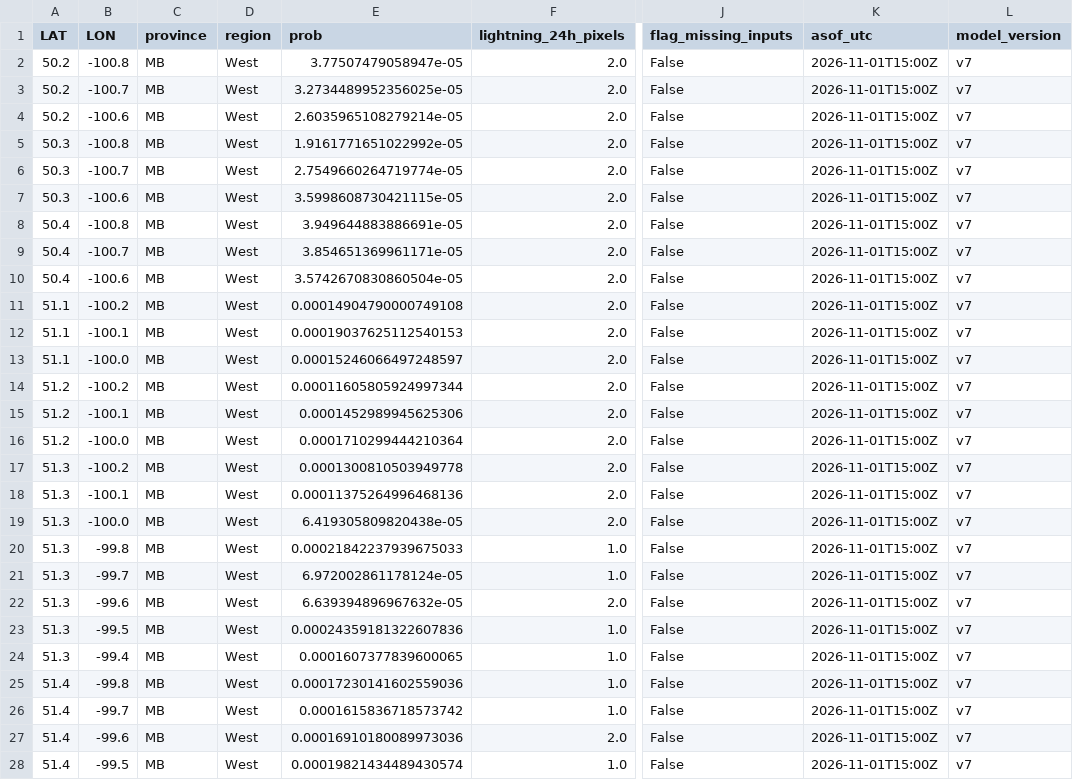
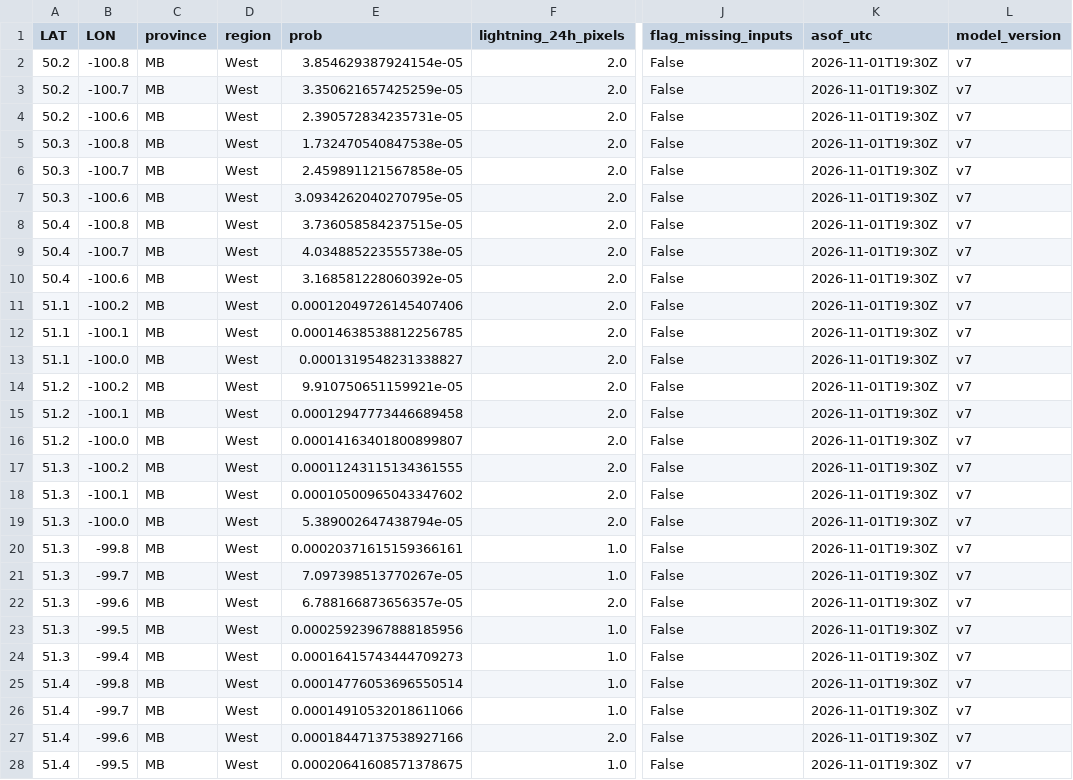
Before and after one commit to ramposani06/lightning-recorder, a CSV file: docs/latest_scores.csv, drawn as a sheet; only a part is shown, gaps mark what is left out; the diff covers the shown part only; the diff names each change by its address in the sheet, - before the commit and + after, or states it on an @@ line.

```diff
--- a/docs/latest_scores.csv
+++ b/docs/latest_scores.csv
-E2 (prob): 3.77507479058947e-05
+E2 (prob): 3.854629387924154e-05
-K2:K28 (asof_utc): 2026-11-01T15:00Z
+K2:K28 (asof_utc): 2026-11-01T19:30Z
-E3 (prob): 3.2734489952356025e-05
+E3 (prob): 3.350621657425259e-05
-E4 (prob): 2.6035965108279214e-05
+E4 (prob): 2.390572834235731e-05
-E5 (prob): 1.9161771651022992e-05
+E5 (prob): 1.732470540847538e-05
-E6 (prob): 2.7549660264719774e-05
+E6 (prob): 2.459891121567858e-05
-E7 (prob): 3.5998608730421115e-05
+E7 (prob): 3.0934262040270795e-05
-E8 (prob): 3.949644883886691e-05
+E8 (prob): 3.736058584237515e-05
-E9 (prob): 3.854651369961171e-05
+E9 (prob): 4.034885223555738e-05
-E10 (prob): 3.5742670830860504e-05
+E10 (prob): 3.168581228060392e-05
-E11 (prob): 0.00014904790000749108
+E11 (prob): 0.00012049726145407406
-E12 (prob): 0.00019037625112540153
+E12 (prob): 0.00014638538812256785
-E13 (prob): 0.00015246066497248597
+E13 (prob): 0.0001319548231338827
-E14 (prob): 0.00011605805924997344
+E14 (prob): 9.910750651159921e-05
-E15 (prob): 0.0001452989945625306
+E15 (prob): 0.00012947773446689458
-E16 (prob): 0.0001710299444210364
+E16 (prob): 0.00014163401800899807
-E17 (prob): 0.0001300810503949778
+E17 (prob): 0.00011243115134361555
-E18 (prob): 0.00011375264996468136
+E18 (prob): 0.00010500965043347602
-E19 (prob): 6.419305809820438e-05
+E19 (prob): 5.389002647438794e-05
-E20 (prob): 0.00021842237939675033
+E20 (prob): 0.00020371615159366161
-E21 (prob): 6.972002861178124e-05
+E21 (prob): 7.097398513770267e-05
-E22 (prob): 6.639394896967632e-05
+E22 (prob): 6.788166873656357e-05
-E23 (prob): 0.00024359181322607836
+E23 (prob): 0.00025923967888185956
-E24 (prob): 0.0001607377839600065
+E24 (prob): 0.00016415743444709273
-E25 (prob): 0.00017230141602559036
+E25 (prob): 0.00014776053696550514
-E26 (prob): 0.0001615836718573742
+E26 (prob): 0.00014910532018611066
-E27 (prob): 0.00016910180089973036
+E27 (prob): 0.00018447137538927166
-E28 (prob): 0.00019821434489430574
+E28 (prob): 0.00020641608571378675
```
Also changed, not shown: 12 edited cells elsewhere in this file, 3 other files.
